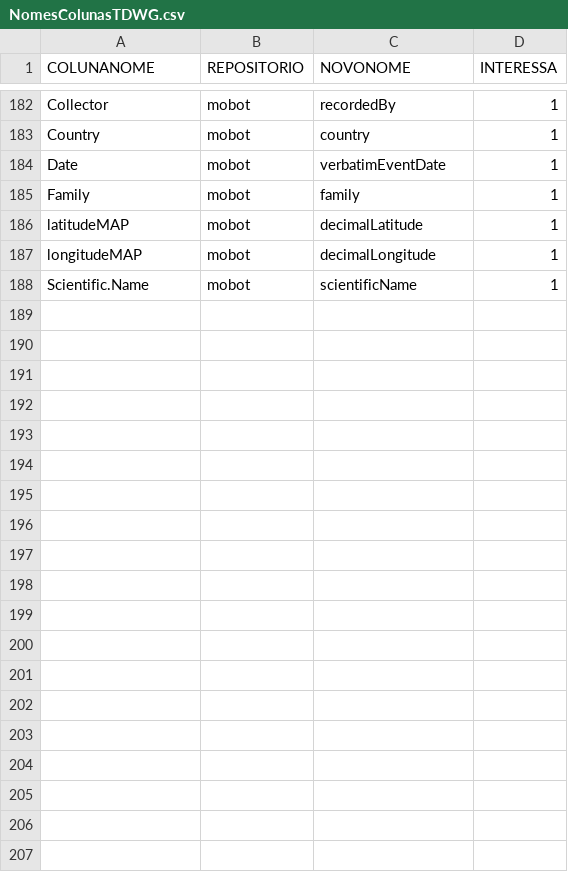
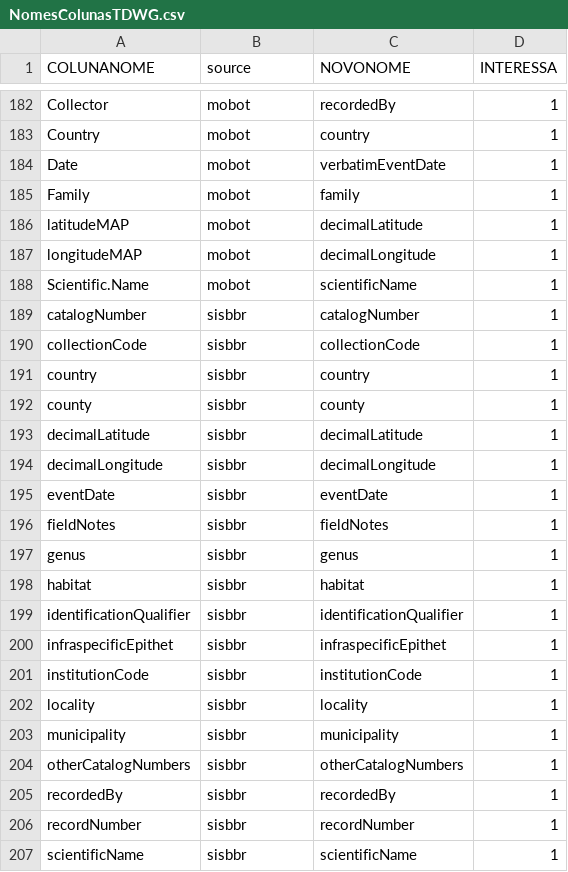
Before and after one commit to Xuletajr/MergeSpeciesOccurrence, a CSV file: NomesColunasTDWG.csv, drawn as a sheet; only a part is shown, gaps mark what is left out; the diff covers the shown part only.

```diff
--- a/NomesColunasTDWG.csv
+++ b/NomesColunasTDWG.csv
@@ -1 +1 @@
-COLUNANOME;REPOSITORIO;NOVONOME;INTERESSA
+COLUNANOME;source;NOVONOME;INTERESSA
@@ -188 +188,20 @@ longitudeMAP;mobot;decimalLongitude;1
 Scientific.Name;mobot;scientificName;1
+catalogNumber;sisbbr;catalogNumber;1
+collectionCode;sisbbr;collectionCode;1
+country;sisbbr;country;1
+county;sisbbr;county;1
+decimalLatitude;sisbbr;decimalLatitude;1
+decimalLongitude;sisbbr;decimalLongitude;1
+eventDate;sisbbr;eventDate;1
+fieldNotes;sisbbr;fieldNotes;1
+genus;sisbbr;genus;1
+habitat;sisbbr;habitat;1
+identificationQualifier;sisbbr;identificationQualifier;1
+infraspecificEpithet;sisbbr;infraspecificEpithet;1
+institutionCode;sisbbr;institutionCode;1
+locality;sisbbr;locality;1
+municipality;sisbbr;municipality;1
+otherCatalogNumbers;sisbbr;otherCatalogNumbers;1
+recordedBy;sisbbr;recordedBy;1
+recordNumber;sisbbr;recordNumber;1
+scientificName;sisbbr;scientificName;1
```
Also changed, not shown: 18 added rows elsewhere in this file, 24 other files.
